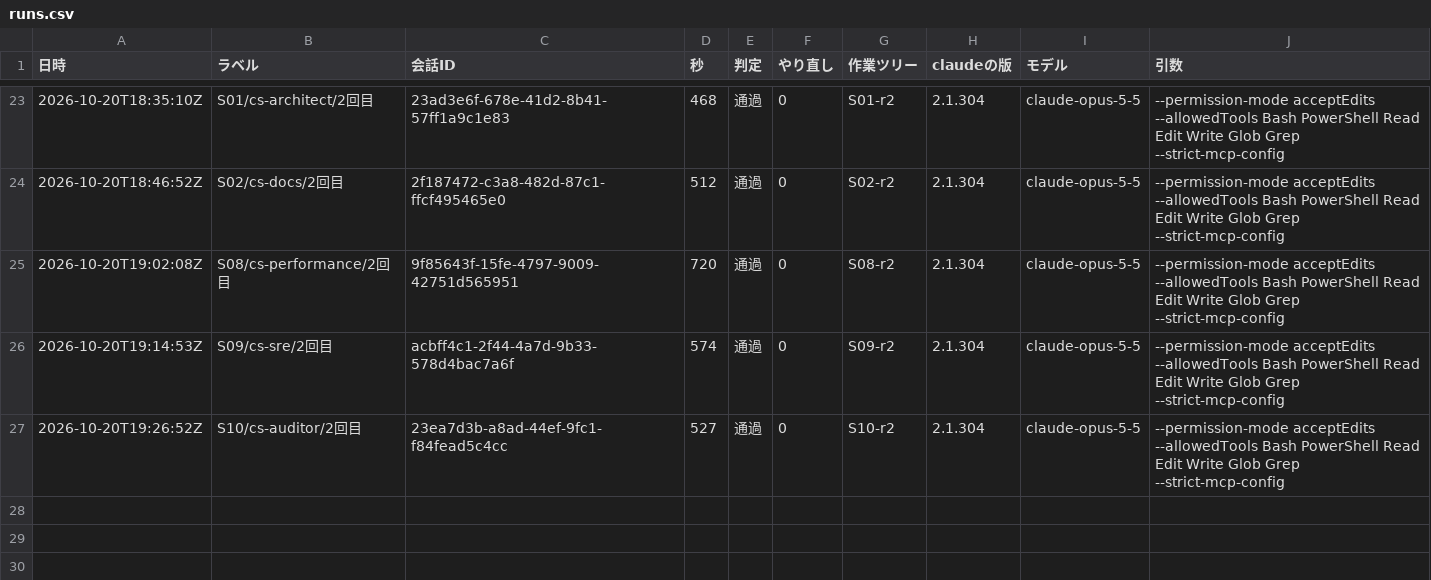
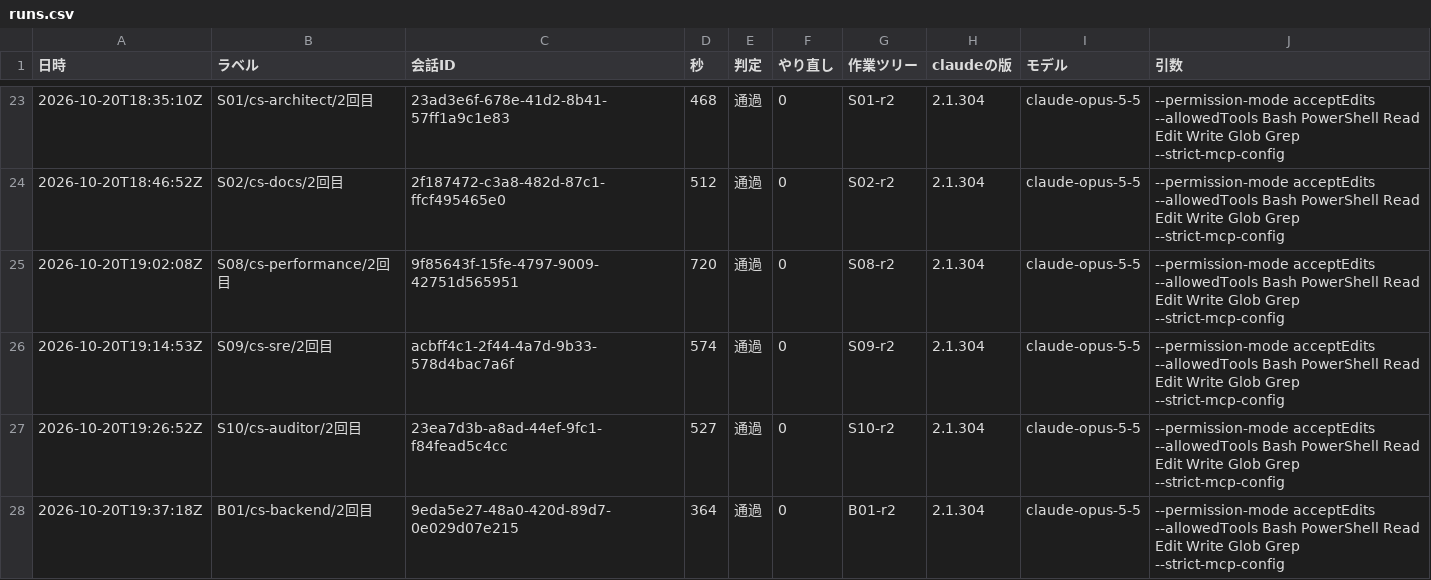
Before and after one commit to kazumasamatsumoto/sap-commerce-token-bench, a CSV file: bench/results/runs.csv, drawn as a sheet; only a part is shown, gaps mark what is left out; the diff names each change by its address in the sheet, - before the commit and + after, or states it on an @@ line.

```diff
--- a/bench/results/runs.csv
+++ b/bench/results/runs.csv
+row 28: 2026-10-20T19:37:18Z | B01/cs-backend/2回目 | 9eda5e27-48a0-420d-89d7-0e029d07e215 | 364 | 通過 | 0 | B01-r2 | 2.1.304 | claude-opus-5-5 | --permission-mode acceptEdits --allowedTools Bash PowerShell Read Edit Write Glob Grep --strict-mcp-config
```
Also changed, not shown: bench/results/cost-by-agent.csv, bench/results/cost-log.csv, 1 other file.
